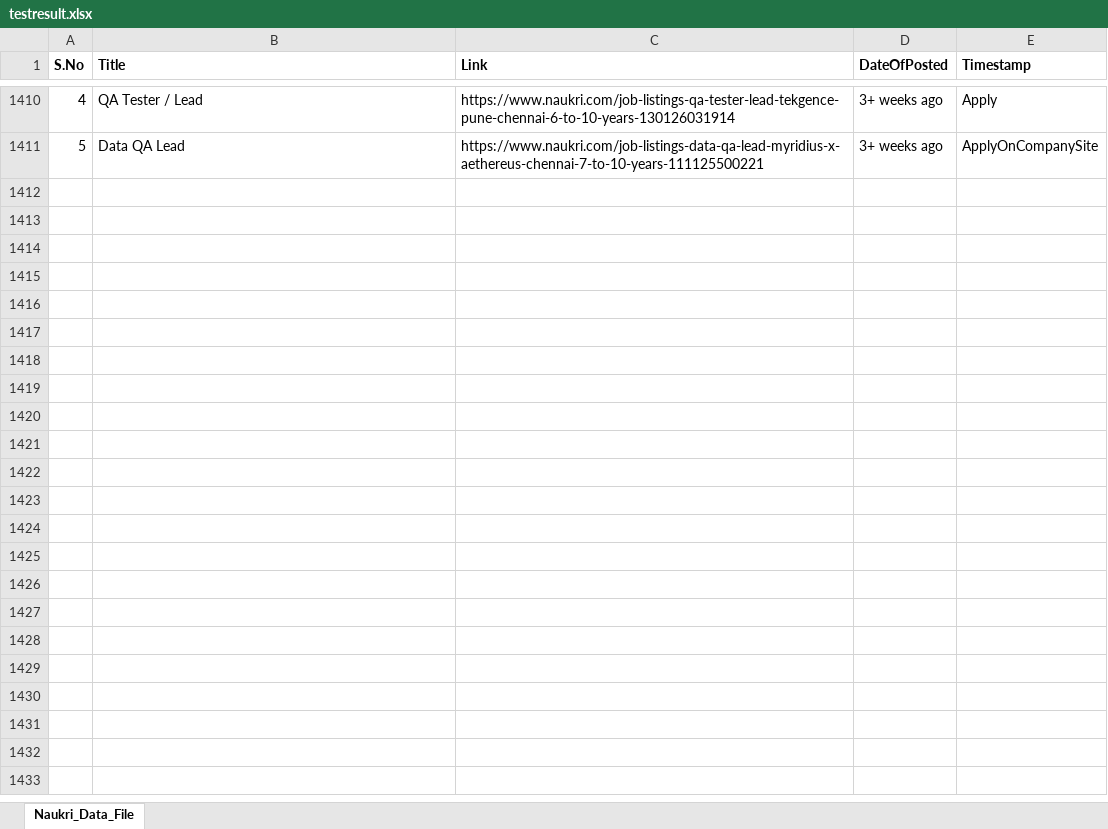
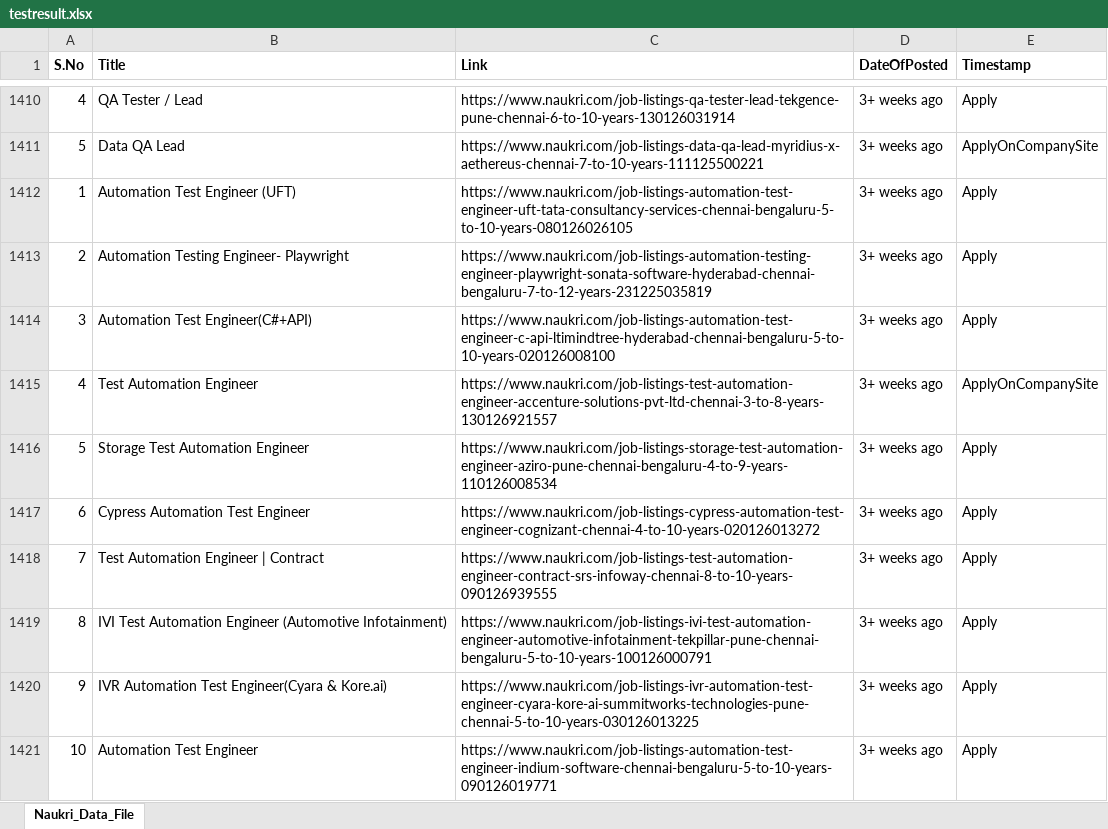
Before and after one commit to manoj85kr/automationCucumber, an Excel workbook: testresult.xlsx, sheet Naukri_Data_File, drawn as a sheet; only a part is shown, gaps mark what is left out; values as stored, in another font and other column widths than the file's, no borders; the diff covers the shown part only; the diff names each change by its address in the sheet, - before the commit and + after, or states it on an @@ line.

```diff
--- a/testresult.xlsx (sheet Naukri_Data_File)
+++ b/testresult.xlsx (sheet Naukri_Data_File)
+row 1412: 1 | Automation Test Engineer (UFT) | https://www.naukri.com/job-listings-automation-test-engineer-uft-tata-consultancy-services-chennai-bengaluru-5-to-10-years-080126026105 | 3+ weeks ago | Apply
+row 1413: 2 | Automation Testing Engineer- Playwright | https://www.naukri.com/job-listings-automation-testing-engineer-playwright-sonata-software-hyderabad-chennai-bengaluru-7-to-12-years-231225035819 | 3+ weeks ago | Apply
+row 1414: 3 | Automation Test Engineer(C#+API) | https://www.naukri.com/job-listings-automation-test-engineer-c-api-ltimindtree-hyderabad-chennai-bengaluru-5-to-10-years-020126008100 | 3+ weeks ago | Apply
+row 1415: 4 | Test Automation Engineer | https://www.naukri.com/job-listings-test-automation-engineer-accenture-solutions-pvt-ltd-chennai-3-to-8-years-130126921557 | 3+ weeks ago | ApplyOnCompanySite
+row 1416: 5 | Storage Test Automation Engineer | https://www.naukri.com/job-listings-storage-test-automation-engineer-aziro-pune-chennai-bengaluru-4-to-9-years-110126008534 | 3+ weeks ago | Apply
+row 1417: 6 | Cypress Automation Test Engineer | https://www.naukri.com/job-listings-cypress-automation-test-engineer-cognizant-chennai-4-to-10-years-020126013272 | 3+ weeks ago | Apply
+row 1418: 7 | Test Automation Engineer | Contract | https://www.naukri.com/job-listings-test-automation-engineer-contract-srs-infoway-chennai-8-to-10-years-090126939555 | 3+ weeks ago | Apply
+row 1419: 8 | IVI Test Automation Engineer (Automotive Infotainment) | https://www.naukri.com/job-listings-ivi-test-automation-engineer-automotive-infotainment-tekpillar-pune-chennai-bengaluru-5-to-10-years-100126000791 | 3+ weeks ago | Apply
+row 1420: 9 | IVR Automation Test Engineer(Cyara & Kore.ai) | https://www.naukri.com/job-listings-ivr-automation-test-engineer-cyara-kore-ai-summitworks-technologies-pune-chennai-5-to-10-years-030126013225 | 3+ weeks ago | Apply
+row 1421: 10 | Automation Test Engineer | https://www.naukri.com/job-listings-automation-test-engineer-indium-software-chennai-bengaluru-5-to-10-years-090126019771 | 3+ weeks ago | Apply
```
Also changed, not shown: 61 added rows elsewhere in this sheet, 14 other files.
